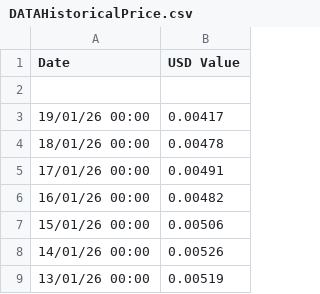
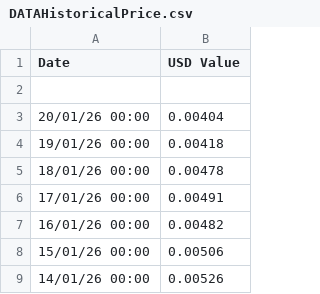
Before and after one commit to Ocnrb/Streamr-Operators, a CSV file: data/DATAHistoricalPrice.csv, drawn as a sheet; only a part is shown; the shorter side is filled out with more unchanged rows.

```diff
--- a/data/DATAHistoricalPrice.csv
+++ b/data/DATAHistoricalPrice.csv
@@ -2,3 +2,4 @@ Date , USD Value
 
-19/01/26 00:00 , 0.00417
+20/01/26 00:00 , 0.00404
+19/01/26 00:00 , 0.00418
 18/01/26 00:00 , 0.00478
```
Also changed, not shown: 1 other file.
